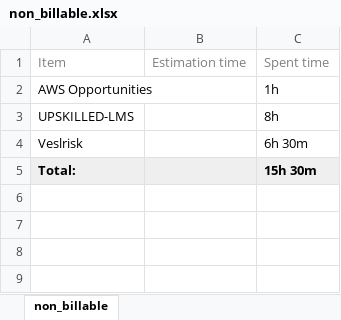
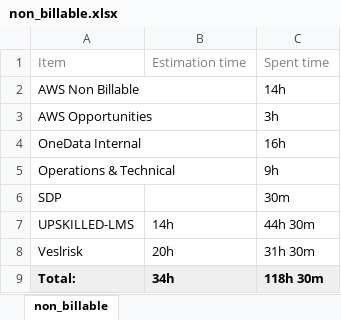
Before and after one commit to tamilan3/panadas, an Excel workbook: project report/non_billable.xlsx, sheet non_billable, drawn as a sheet; values as stored, in another font and other column widths than the file's, no borders; addresses are those after the commit; the diff names each change by its address in the sheet, - before the commit and + after, or states it on an @@ line.

```diff
--- a/project report/non_billable.xlsx (sheet non_billable)
+++ b/project report/non_billable.xlsx (sheet non_billable)
+row 2: AWS Non Billable |  | 14h
-C3: 1h
+C3: 3h
+row 4: OneData Internal |  | 16h
+row 5: Operations & Technical |  | 9h
+row 6: SDP |  | 30m
-B7: (empty)
+B7: 14h
-C7: 8h
+C7: 44h 30m
-B8: (empty)
+B8: 20h
-C8: 6h 30m
+C8: 31h 30m
-B9: (empty)
+B9: 34h
-C9: 15h 30m
+C9: 118h 30m
```
Also changed, not shown: project report/billable.xlsx, project report/report.xlsx, 15 other files.
